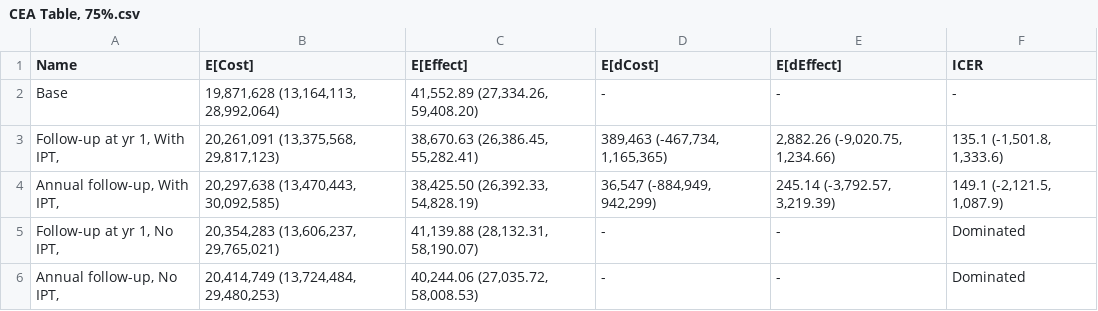
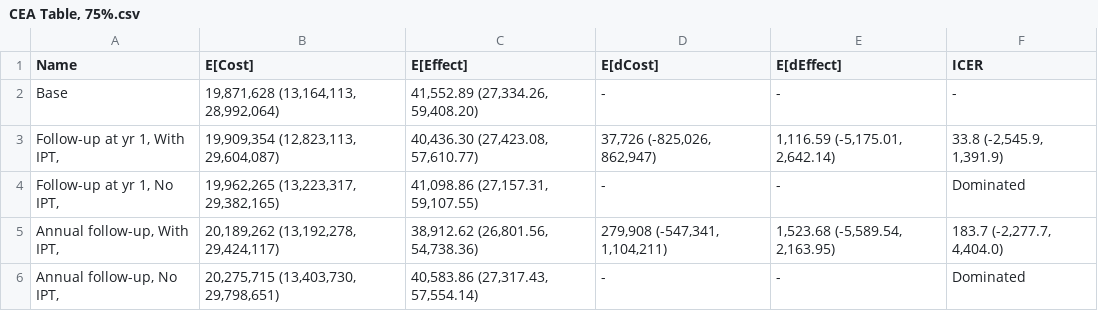
Before and after one commit to yaesoubilab/APACEVisualization, a CSV file: tb/CEA Table, 75%.csv, drawn as a sheet.

```diff
--- a/tb/CEA Table, 75%.csv
+++ b/tb/CEA Table, 75%.csv
@@ -2,5 +2,5 @@ Name,E[Cost],E[Effect],E[dCost],E[dEffect],ICER
 Base,"19,871,628 (13,164,113, 28,992,064)","41,552.89 (27,334.26, 59,408.20)",-,-,-
-"Follow-up at yr 1, With IPT,","20,261,091 (13,375,568, 29,817,123)","38,670.63 (26,386.45, 55,282.41)","389,463 (-467,734, 1,165,365)","2,882.26 (-9,020.75, 1,234.66)","135.1 (-1,501.8, 1,333.6)"
-"Annual follow-up, With IPT,","20,297,638 (13,470,443, 30,092,585)","38,425.50 (26,392.33, 54,828.19)","36,547 (-884,949, 942,299)","245.14 (-3,792.57, 3,219.39)","149.1 (-2,121.5, 1,087.9)"
-"Follow-up at yr 1, No IPT,","20,354,283 (13,606,237, 29,765,021)","41,139.88 (28,132.31, 58,190.07)",-,-,Dominated
-"Annual follow-up, No IPT,","20,414,749 (13,724,484, 29,480,253)","40,244.06 (27,035.72, 58,008.53)",-,-,Dominated
+"Follow-up at yr 1, With IPT,","19,909,354 (12,823,113, 29,604,087)","40,436.30 (27,423.08, 57,610.77)","37,726 (-825,026, 862,947)","1,116.59 (-5,175.01, 2,642.14)","33.8 (-2,545.9, 1,391.9)"
+"Follow-up at yr 1, No IPT,","19,962,265 (13,223,317, 29,382,165)","41,098.86 (27,157.31, 59,107.55)",-,-,Dominated
+"Annual follow-up, With IPT,","20,189,262 (13,192,278, 29,424,117)","38,912.62 (26,801.56, 54,738.36)","279,908 (-547,341, 1,104,211)","1,523.68 (-5,589.54, 2,163.95)","183.7 (-2,277.7, 4,404.0)"
+"Annual follow-up, No IPT,","20,275,715 (13,403,730, 29,798,651)","40,583.86 (27,317.43, 57,554.14)",-,-,Dominated
```
Also changed, not shown: tb/CEA Table, 100%.csv, tb/CEA Table, 50%.csv, 4 other files.
